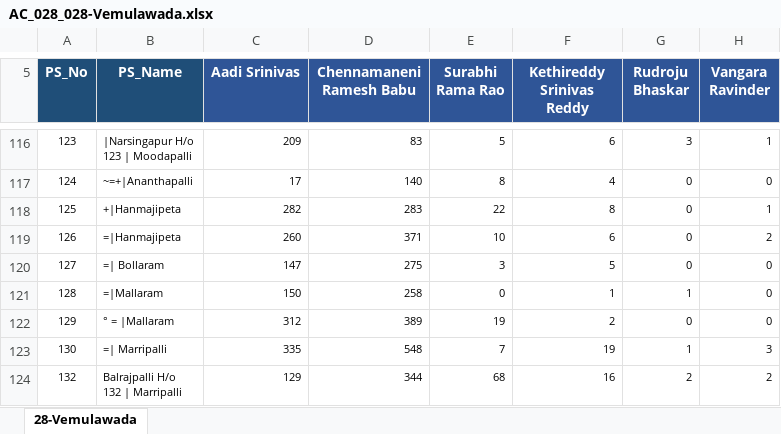
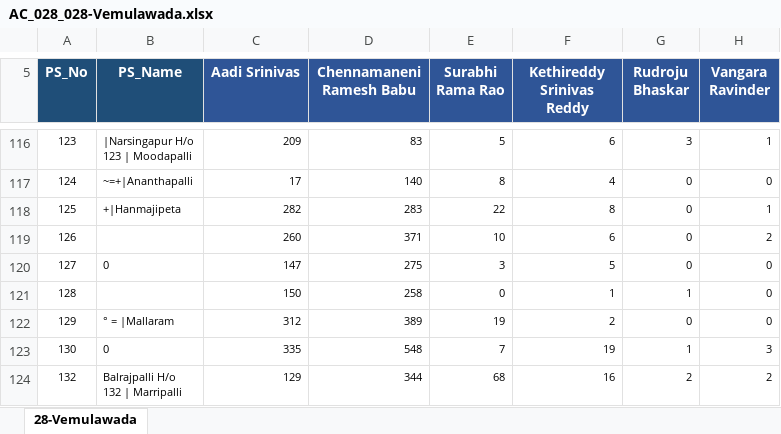
Before and after one commit to Mtaskapp/Karimnagar_xlsx, an Excel workbook: AC_2018/AC_028_028-Vemulawada.xlsx, sheet 28-Vemulawada, drawn as a sheet; only a part is shown, gaps mark what is left out; values as stored, in another font and other column widths than the file's, no borders; formulas without a stored value are shown as written; the diff covers the shown part only; the diff names each change by its address in the sheet, - before the commit and + after, or states it on an @@ line.

```diff
--- a/AC_2018/AC_028_028-Vemulawada.xlsx (sheet 28-Vemulawada)
+++ b/AC_2018/AC_028_028-Vemulawada.xlsx (sheet 28-Vemulawada)
-B119 (PS_Name): =|Hanmajipeta
+B119 (PS_Name): (empty)
-B120 (PS_Name): =| Bollaram
+B120 (PS_Name): 0
-B121 (PS_Name): =|Mallaram
+B121 (PS_Name): (empty)
-B123 (PS_Name): =| Marripalli
+B123 (PS_Name): 0
```
Also changed, not shown: 1 added row, 1 removed row and 42 edited cells elsewhere in this sheet, AC_2009/AC_027.xlsx, AC_2018/AC_027_027-Choppadandi_(SC).xlsx, 57 other files.
